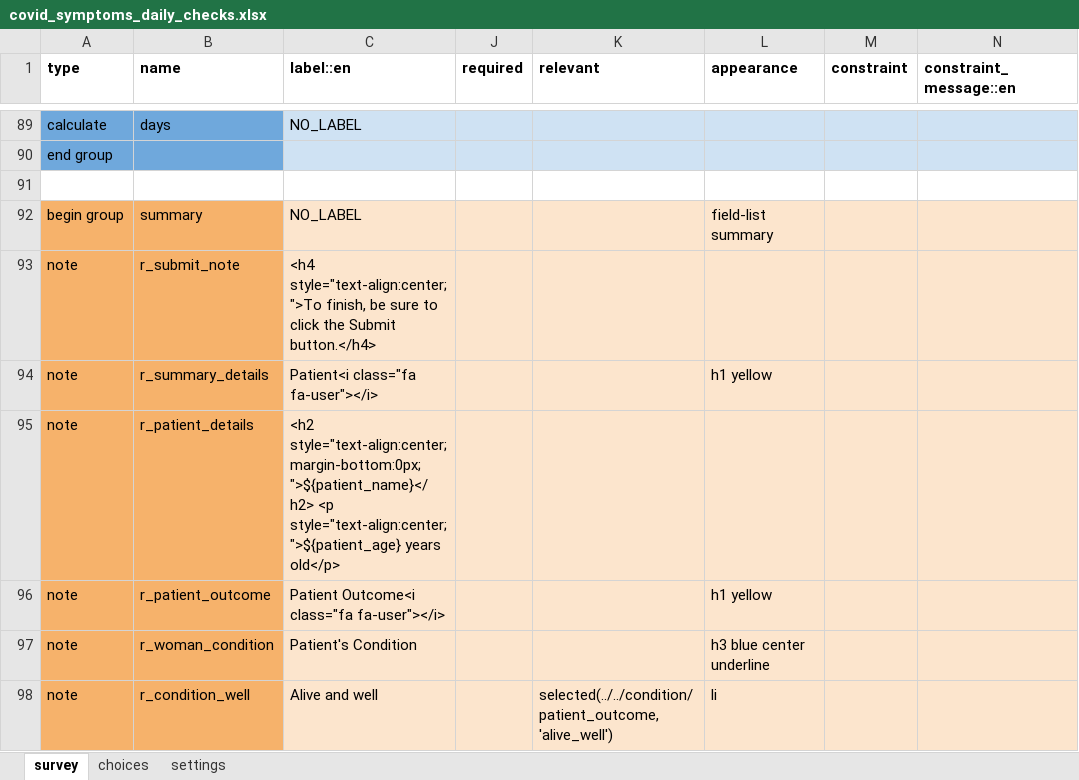
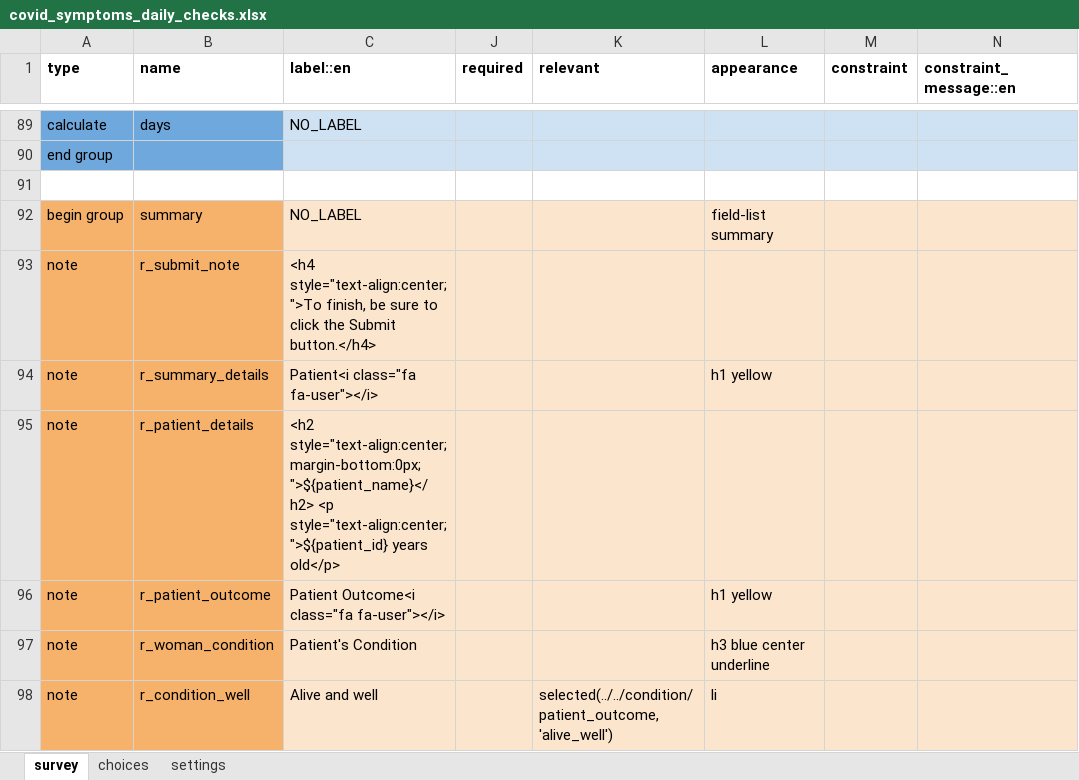
Before and after one commit to ronna/config-lgh, an Excel workbook: forms/app/covid_symptoms_daily_checks.xlsx, sheet survey, drawn as a sheet; only a part is shown, gaps mark what is left out; values as stored, in another font and other column widths than the file's, no borders; the diff names each change by its address in the sheet, - before the commit and + after, or states it on an @@ line.

Commit message:
update app forms
update app forms

```diff
--- a/forms/app/covid_symptoms_daily_checks.xlsx (sheet survey)
+++ b/forms/app/covid_symptoms_daily_checks.xlsx (sheet survey)
-C95 (label::en): …style="text-align:center;margin-bottom:0px;">${patient_name}</h2> <p style="text-align:center;">${patient_age} years old</p>
+C95 (label::en): …style="text-align:center;margin-bottom:0px;">${patient_name}</h2> <p style="text-align:center;">${patient_id} years old</p>
```
Also changed, not shown: sheet settings.
